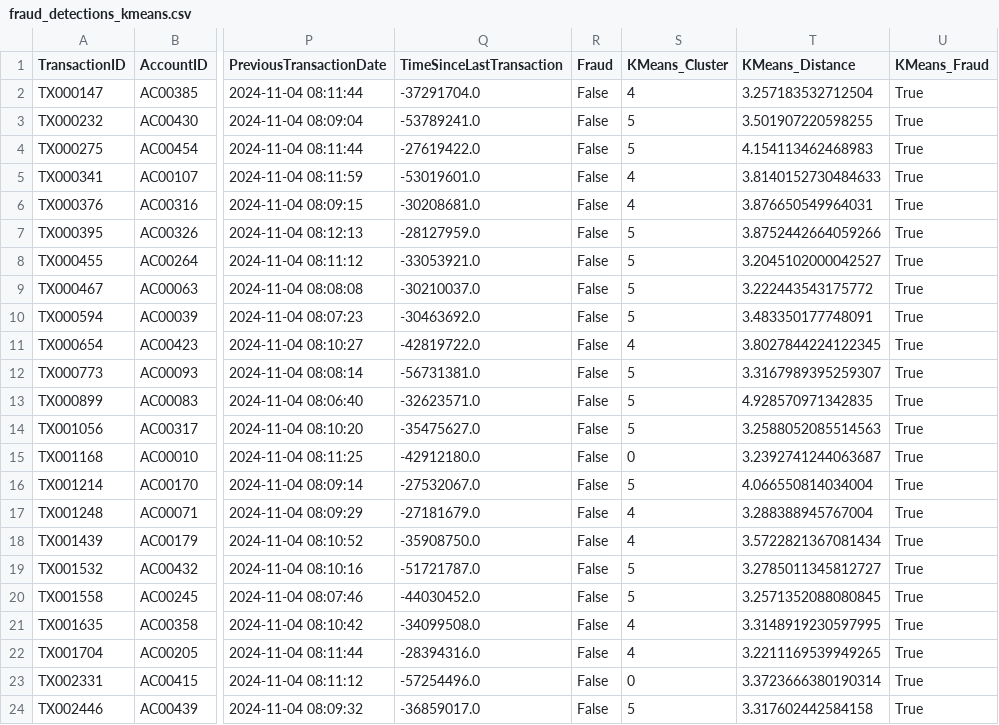
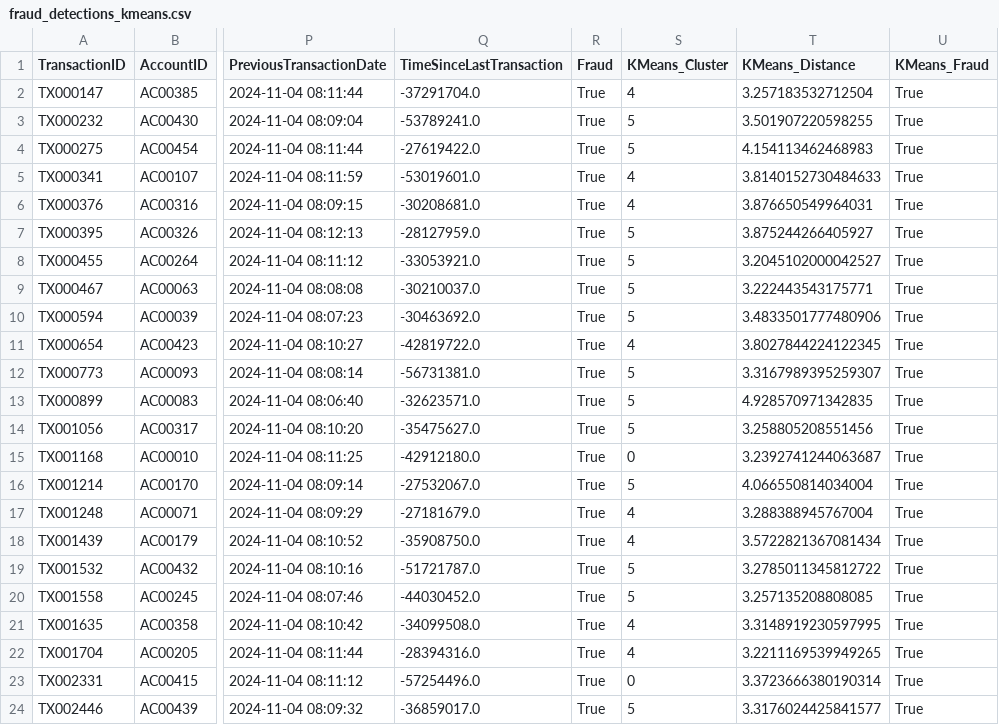
Before and after one commit to di-zz389/banking-threat-detection-system, a CSV file: fraud_detections_kmeans.csv, drawn as a sheet; only a part is shown, gaps mark what is left out; the diff names each change by its address in the sheet, - before the commit and + after, or states it on an @@ line.

```diff
--- a/fraud_detections_kmeans.csv
+++ b/fraud_detections_kmeans.csv
-R2:R24 (Fraud): False
+R2:R24 (Fraud): True
-T7 (KMeans_Distance): 3.8752442664059266
+T7 (KMeans_Distance): 3.875244266405927
-T9 (KMeans_Distance): 3.222443543175772
+T9 (KMeans_Distance): 3.222443543175771
-T10 (KMeans_Distance): 3.483350177748091
+T10 (KMeans_Distance): 3.4833501777480906
-T14 (KMeans_Distance): 3.2588052085514563
+T14 (KMeans_Distance): 3.258805208551456
-T19 (KMeans_Distance): 3.2785011345812727
+T19 (KMeans_Distance): 3.2785011345812722
-T20 (KMeans_Distance): 3.2571352088080845
+T20 (KMeans_Distance): 3.257135208808085
-T24 (KMeans_Distance): 3.317602442584158
+T24 (KMeans_Distance): 3.3176024425841577
```
Also changed, not shown: 2 other files.
